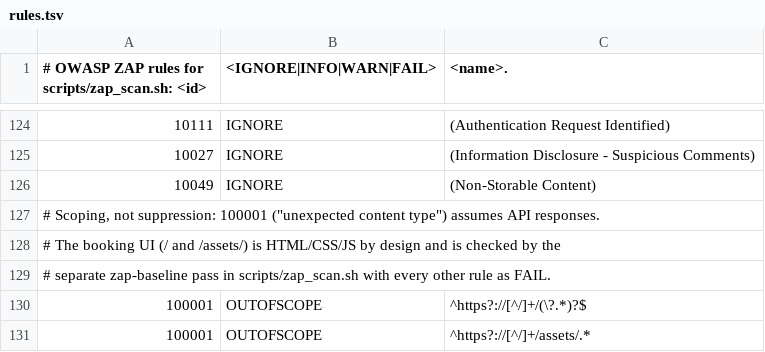
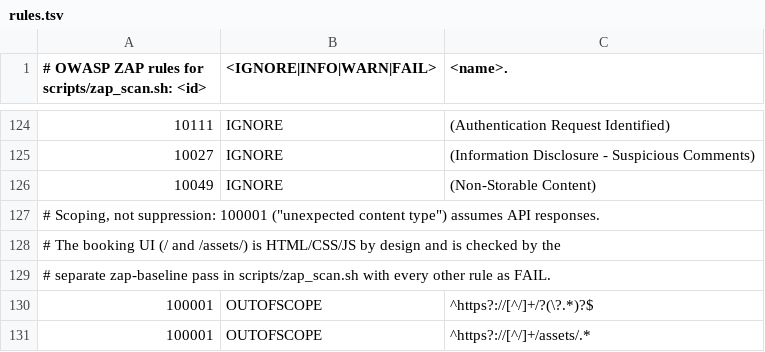
Before and after one commit to MundatiC/clinic-booking-system, a TSV file: .zap/rules.tsv, drawn as a sheet; only a part is shown, gaps mark what is left out.

Commit message:
ci(zap): scope rule 100001 also matches the base URL without a slash

```diff
--- a/.zap/rules.tsv
+++ b/.zap/rules.tsv
@@ -129,3 +129,3 @@
 # separate zap-baseline pass in scripts/zap_scan.sh with every other rule as FAIL.
-100001	OUTOFSCOPE	^https?://[^/]+/(\?.*)?$
+100001	OUTOFSCOPE	^https?://[^/]+/?(\?.*)?$
 100001	OUTOFSCOPE	^https?://[^/]+/assets/.*
```
